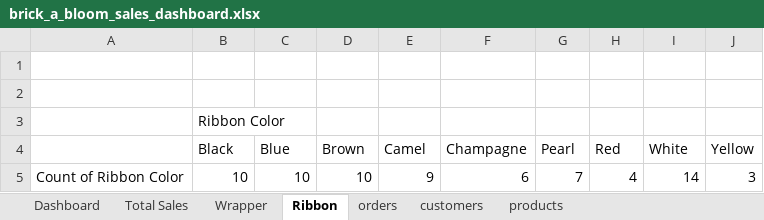
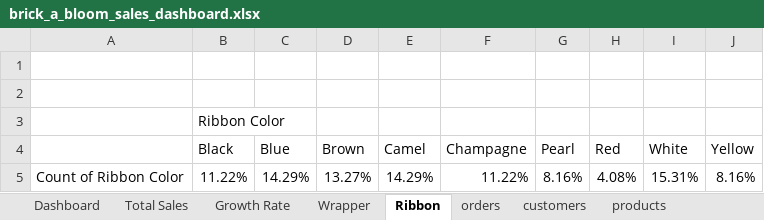
Before and after one commit to macagod/brick-a-bloom-sales-analysis, an Excel workbook: brick_a_bloom_sales_dashboard.xlsx, sheet Ribbon, drawn as a sheet; values as stored, in another font and other column widths than the file's, no borders; removed rows and columns are numbered as before the commit, all else as after; the diff names each change by its address in the sheet, - before the commit and + after, or states it on an @@ line.

```diff
--- a/brick_a_bloom_sales_dashboard.xlsx (sheet Ribbon)
+++ b/brick_a_bloom_sales_dashboard.xlsx (sheet Ribbon)
+sheet tab: Growth Rate
-row 5: Count of Ribbon Color | 10 | 10 | 10 | 9 | 6 | 7 | 4 | 14 | 3
+row 5: Count of Ribbon Color | 11.22% | 14.29% | 13.27% | 14.29% | 11.22% | 8.16% | 4.08% | 15.31% | 8.16%
```
Also changed, not shown: sheet Wrapper, sheet Total Sales, charts or pictures.
